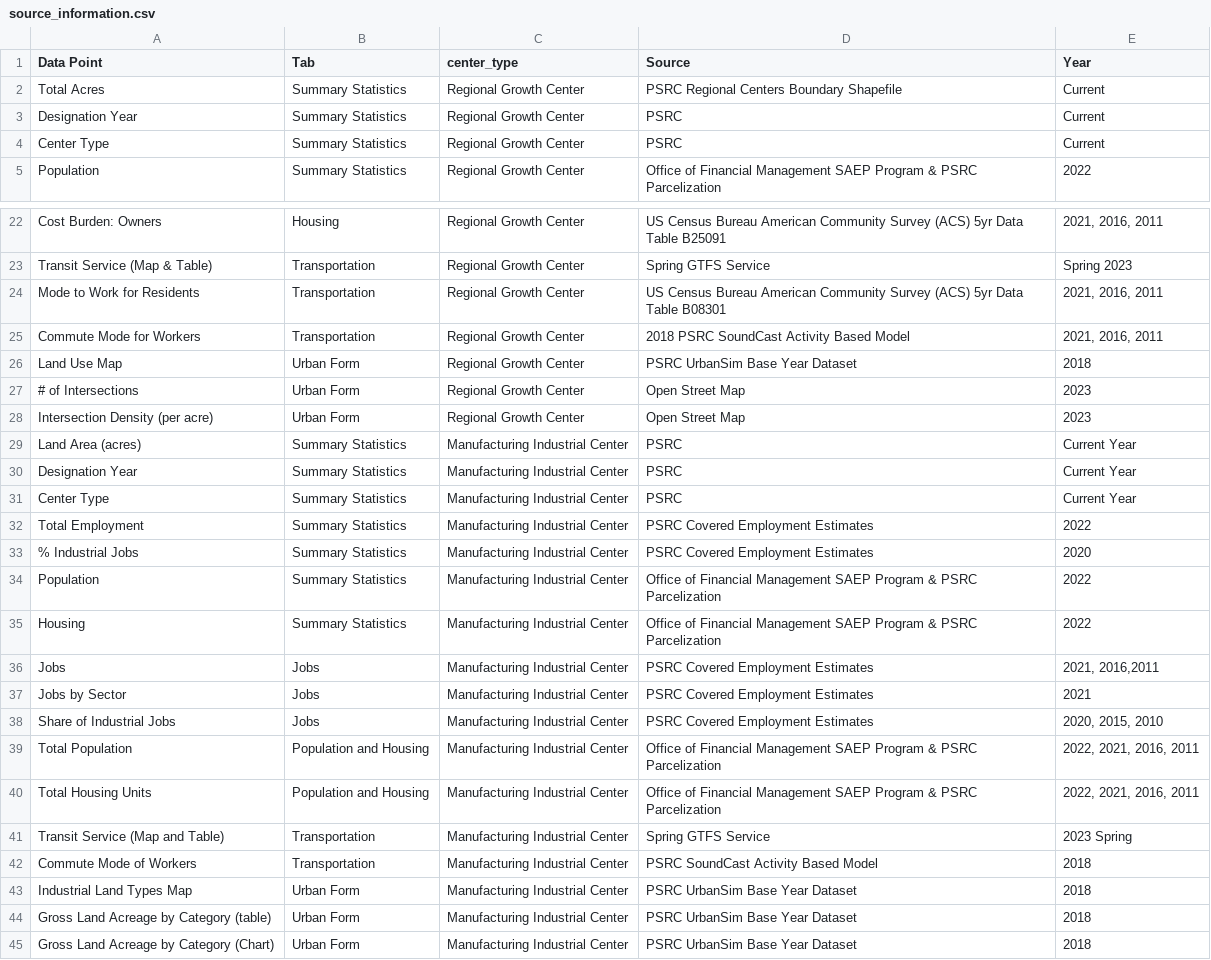
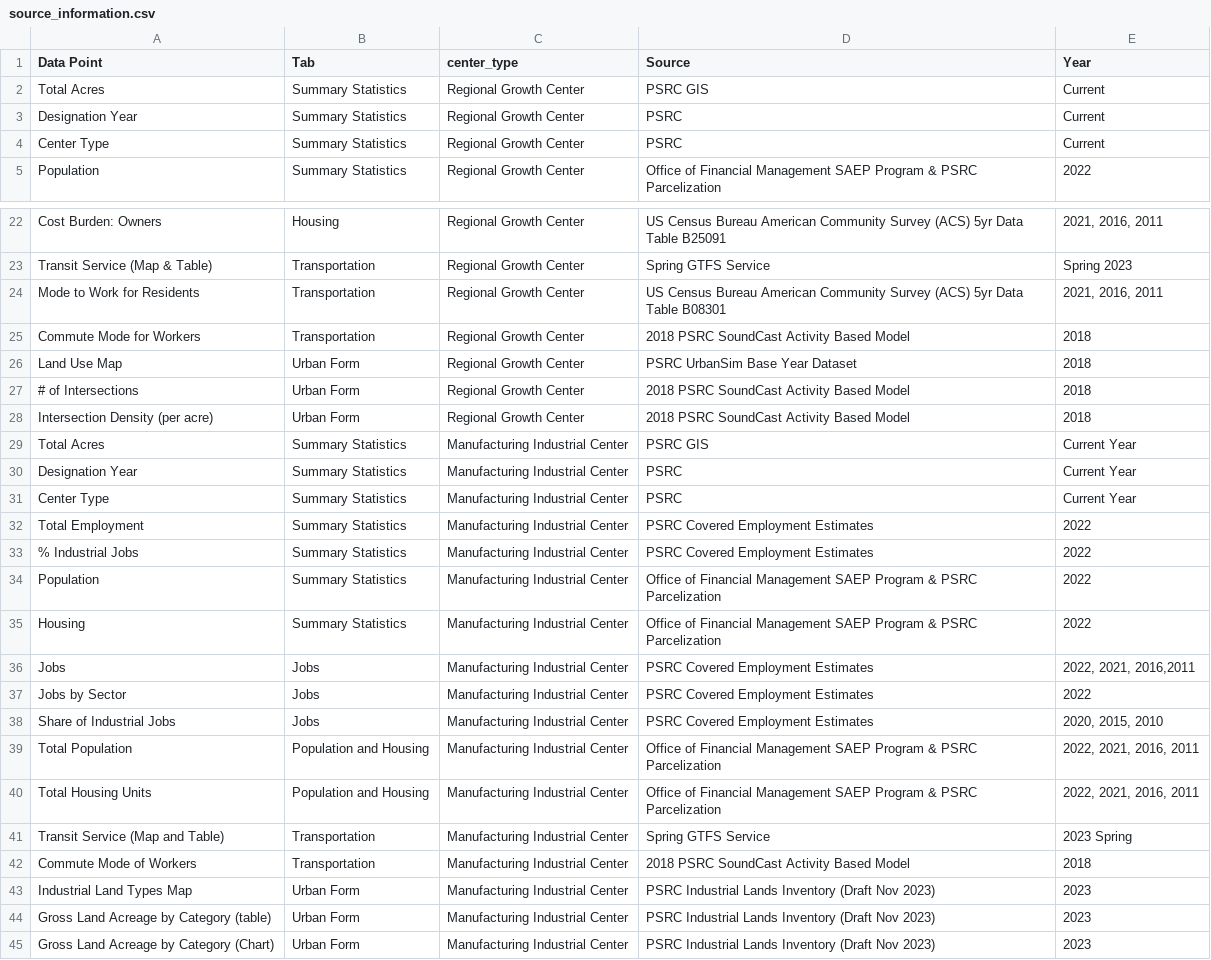
Before and after one commit to psrc/centers-monitoring, a CSV file: data/source_information.csv, drawn as a sheet; only a part is shown, gaps mark what is left out; the diff covers the shown part only.

```diff
--- a/data/source_information.csv
+++ b/data/source_information.csv
@@ -1,3 +1,3 @@
 Data Point,Tab,center_type,Source,Year
-Total Acres,Summary Statistics,Regional Growth Center,PSRC Regional Centers Boundary Shapefile,Current
+Total Acres,Summary Statistics,Regional Growth Center,PSRC GIS,Current
 Designation Year,Summary Statistics,Regional Growth Center,PSRC,Current
@@ -24,7 +24,7 @@ Transit Service (Map & Table),Transportation,Regional Growth Center,Spring GTFS
 Mode to Work for Residents,Transportation,Regional Growth Center,US Census Bureau American Community Survey (ACS) 5yr Data Table B08301,"2021, 2016, 2011"
-Commute Mode for Workers,Transportation,Regional Growth Center,2018 PSRC SoundCast Activity Based Model,"2021, 2016, 2011"
+Commute Mode for Workers,Transportation,Regional Growth Center,2018 PSRC SoundCast Activity Based Model,2018
 Land Use Map,Urban Form,Regional Growth Center,PSRC UrbanSim Base Year Dataset,2018
-# of Intersections,Urban Form,Regional Growth Center,Open Street Map,2023
-Intersection Density (per acre),Urban Form,Regional Growth Center,Open Street Map,2023
-Land Area (acres),Summary Statistics,Manufacturing Industrial Center,PSRC,Current Year
+# of Intersections,Urban Form,Regional Growth Center,2018 PSRC SoundCast Activity Based Model,2018
+Intersection Density (per acre),Urban Form,Regional Growth Center,2018 PSRC SoundCast Activity Based Model,2018
+Total Acres,Summary Statistics,Manufacturing Industrial Center,PSRC GIS,Current Year
 Designation Year,Summary Statistics,Manufacturing Industrial Center,PSRC,Current Year
@@ -32,7 +32,7 @@ Center Type,Summary Statistics,Manufacturing Industrial Center,PSRC,Current Year
 Total Employment,Summary Statistics,Manufacturing Industrial Center,PSRC Covered Employment Estimates,2022
-% Industrial Jobs,Summary Statistics,Manufacturing Industrial Center,PSRC Covered Employment Estimates,2020
+% Industrial Jobs,Summary Statistics,Manufacturing Industrial Center,PSRC Covered Employment Estimates,2022
 Population,Summary Statistics,Manufacturing Industrial Center,Office of Financial Management SAEP Program & PSRC Parcelization,2022
 Housing,Summary Statistics,Manufacturing Industrial Center,Office of Financial Management SAEP Program & PSRC Parcelization,2022
-Jobs,Jobs,Manufacturing Industrial Center,PSRC Covered Employment Estimates,"2021, 2016,2011"
-Jobs by Sector,Jobs,Manufacturing Industrial Center,PSRC Covered Employment Estimates,2021
+Jobs,Jobs,Manufacturing Industrial Center,PSRC Covered Employment Estimates,"2022, 2021, 2016,2011"
+Jobs by Sector,Jobs,Manufacturing Industrial Center,PSRC Covered Employment Estimates,2022
 Share of Industrial Jobs,Jobs,Manufacturing Industrial Center,PSRC Covered Employment Estimates,"2020, 2015, 2010"
@@ -41,5 +41,5 @@ Total Housing Units,Population and Housing,Manufacturing Industrial Center,Offic
 Transit Service (Map and Table),Transportation,Manufacturing Industrial Center,Spring GTFS Service,2023 Spring
-Commute Mode of Workers,Transportation,Manufacturing Industrial Center,PSRC SoundCast Activity Based Model,2018
-Industrial Land Types Map,Urban Form,Manufacturing Industrial Center,PSRC UrbanSim Base Year Dataset,2018
-Gross Land Acreage by Category (table),Urban Form,Manufacturing Industrial Center,PSRC UrbanSim Base Year Dataset,2018
-Gross Land Acreage by Category (Chart),Urban Form,Manufacturing Industrial Center,PSRC UrbanSim Base Year Dataset,2018
+Commute Mode of Workers,Transportation,Manufacturing Industrial Center,2018 PSRC SoundCast Activity Based Model,2018
+Industrial Land Types Map,Urban Form,Manufacturing Industrial Center,PSRC Industrial Lands Inventory (Draft Nov 2023),2023
+Gross Land Acreage by Category (table),Urban Form,Manufacturing Industrial Center,PSRC Industrial Lands Inventory (Draft Nov 2023),2023
+Gross Land Acreage by Category (Chart),Urban Form,Manufacturing Industrial Center,PSRC Industrial Lands Inventory (Draft Nov 2023),2023
```
Also changed, not shown: 1 edited cell elsewhere in this file, 3 other files.
